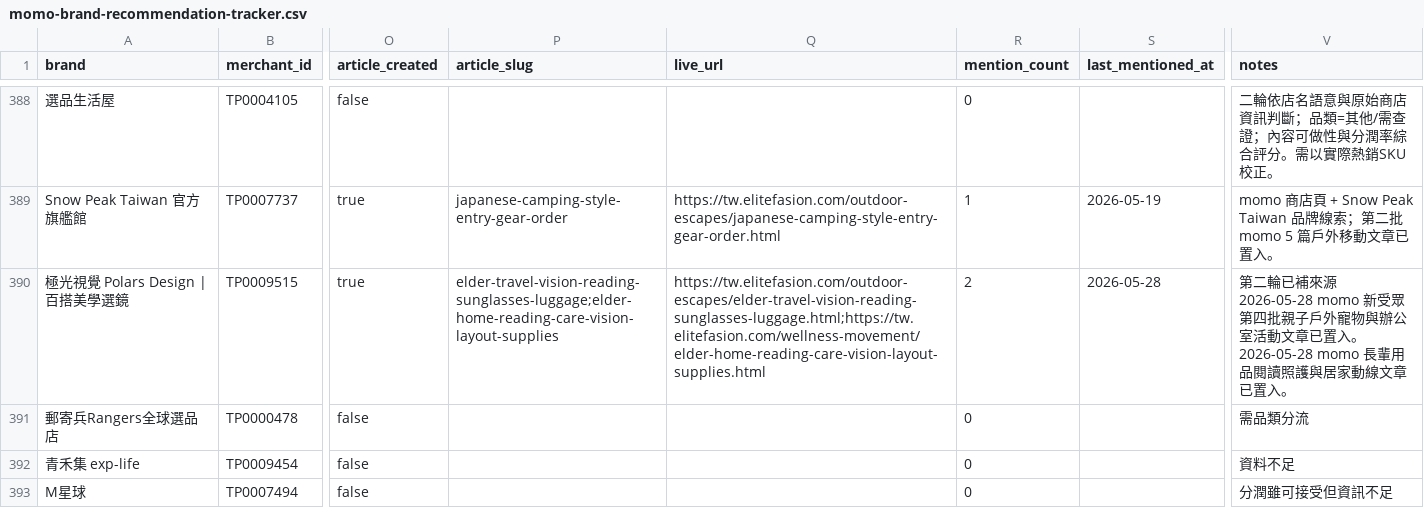
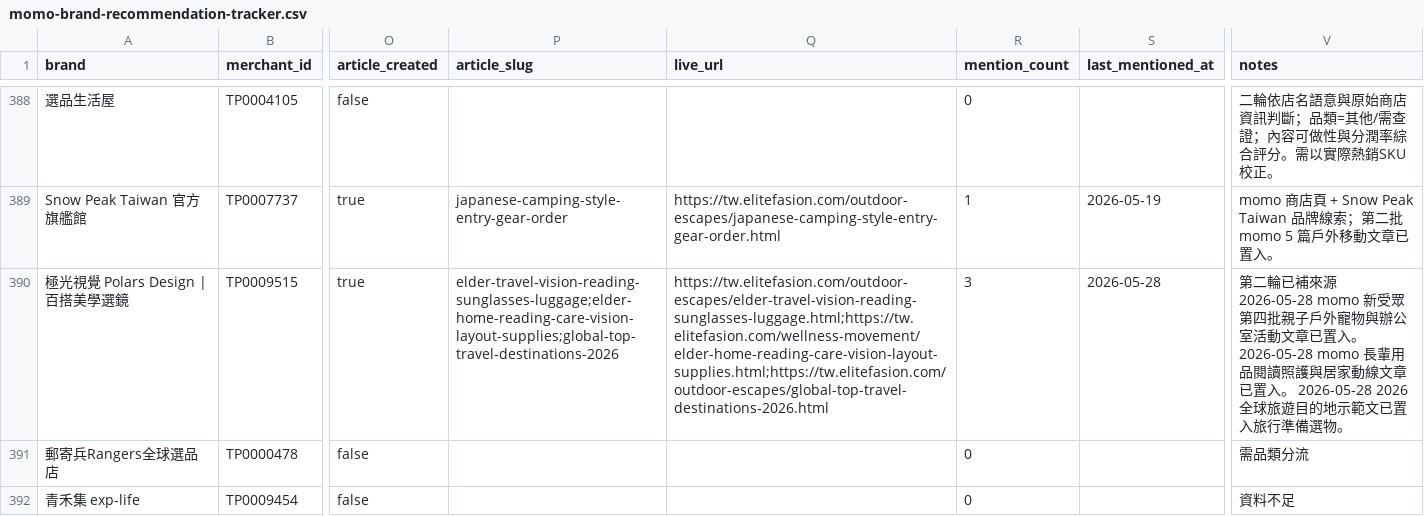
Before and after one commit to mkhsu2002/elitefashiontw, a CSV file: automation/momo-brand-recommendation-tracker.csv, drawn as a sheet; only a part is shown, gaps mark what is left out; the shorter side is filled out with more unchanged rows; the diff covers the shown part only; the diff names each change by its address in the sheet, - before the commit and + after, or states it on an @@ line.

Commit message:
Add product placement SOP to travel feature

```diff
--- a/automation/momo-brand-recommendation-tracker.csv
+++ b/automation/momo-brand-recommendation-tracker.csv
-P390 (article_slug): elder-travel-vision-reading-sunglasses-luggage;elder-home-reading-care-vision-layout-supplies
+P390 (article_slug): elder-travel-vision-reading-sunglasses-luggage;elder-home-reading-care-vision-layout-supplies;global-top-travel-destinations-2026
-Q390 (live_url): https://tw.elitefasion.com/outdoor-escapes/elder-travel-vision-reading-sunglasses-luggage.html;https://tw.elitefasion.com/wellness-movement/elder-home-reading-care-vision-layout-supplies.html
+Q390 (live_url): https://tw.elitefasion.com/outdoor-escapes/elder-travel-vision-reading-sunglasses-luggage.html;https://tw.elitefasion.com/wellness-movement/elder-home-reading-care-vision-layout-supplies.html;https://tw.elitefasion.com/outdoor-escapes/global-top-travel-destinations-2026.html
-R390 (mention_count): 2
+R390 (mention_count): 3
-V390 (notes): …已置入。
+V390 (notes): …已置入。 2026-05-28 2026 全球旅遊目的地示範文已置入旅行準備選物。
```
Also changed, not shown: 26 edited cells elsewhere in this file, 21 other files.
